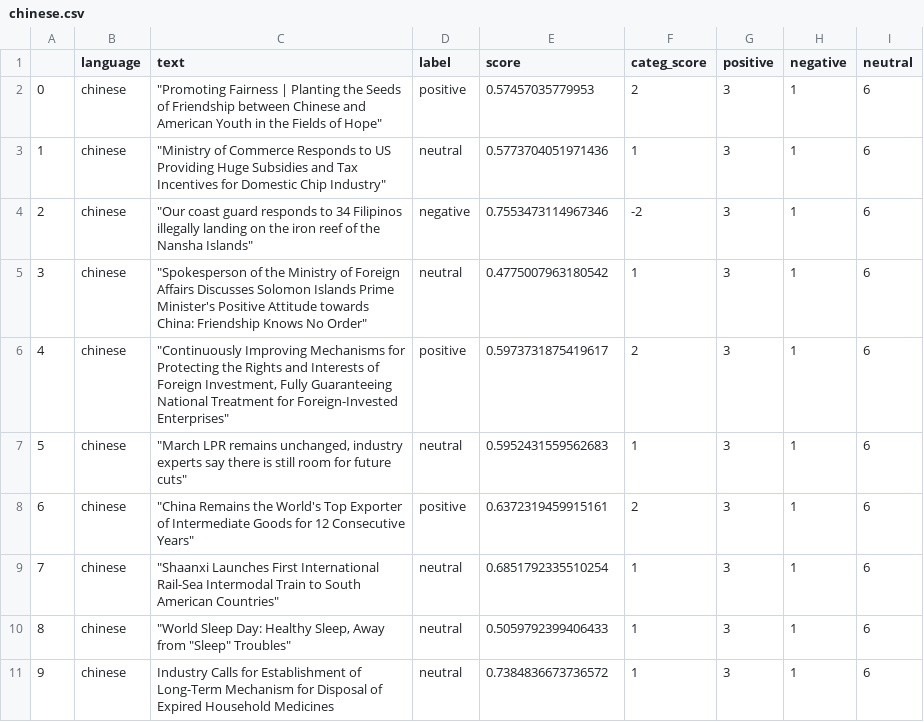
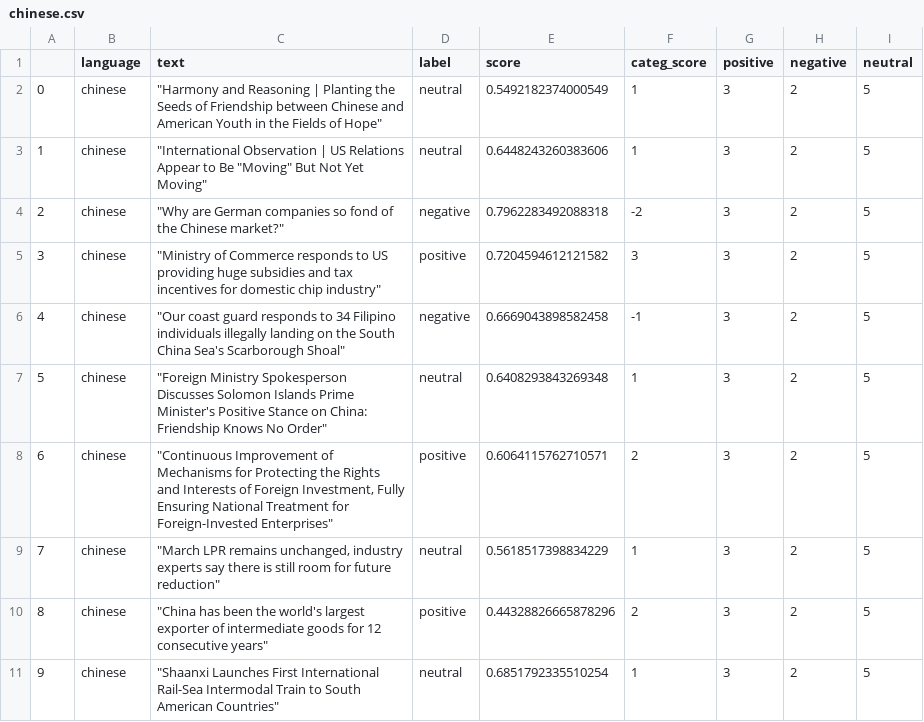
Before and after one commit to mfhan/translatenews, a CSV file: chinese.csv, drawn as a sheet.

```diff
--- a/chinese.csv
+++ b/chinese.csv
@@ -1,11 +1,11 @@
 ,language,text,label,score,categ_score,positive,negative,neutral
-0,chinese,"""Promoting Fairness | Planting the Seeds of Friendship between Chinese and American Youth in the Fields of Hope""",positive,0.57457035779953,2,3,1,6
-1,chinese,"""Ministry of Commerce Responds to US Providing Huge Subsidies and Tax Incentives for Domestic Chip Industry""",neutral,0.5773704051971436,1,3,1,6
-2,chinese,"""Our coast guard responds to 34 Filipinos illegally landing on the iron reef of the Nansha Islands""",negative,0.7553473114967346,-2,3,1,6
-3,chinese,"""Spokesperson of the Ministry of Foreign Affairs Discusses Solomon Islands Prime Minister's Positive Attitude towards China: Friendship Knows No Order""",neutral,0.4775007963180542,1,3,1,6
-4,chinese,"""Continuously Improving Mechanisms for Protecting the Rights and Interests of Foreign Investment, Fully Guaranteeing National Treatment for Foreign-Invested Enterprises""",positive,0.5973731875419617,2,3,1,6
-5,chinese,"""March LPR remains unchanged, industry experts say there is still room for future cuts""",neutral,0.5952431559562683,1,3,1,6
-6,chinese,"""China Remains the World's Top Exporter of Intermediate Goods for 12 Consecutive Years""",positive,0.6372319459915161,2,3,1,6
-7,chinese,"""Shaanxi Launches First International Rail-Sea Intermodal Train to South American Countries""",neutral,0.6851792335510254,1,3,1,6
-8,chinese,"""World Sleep Day: Healthy Sleep, Away from ""Sleep"" Troubles""",neutral,0.5059792399406433,1,3,1,6
-9,chinese,Industry Calls for Establishment of Long-Term Mechanism for Disposal of Expired Household Medicines,neutral,0.7384836673736572,1,3,1,6
+0,chinese,"""Harmony and Reasoning | Planting the Seeds of Friendship between Chinese and American Youth in the Fields of Hope""",neutral,0.5492182374000549,1,3,2,5
+1,chinese,"""International Observation | US Relations Appear to Be ""Moving"" But Not Yet Moving""",neutral,0.6448243260383606,1,3,2,5
+2,chinese,"""Why are German companies so fond of the Chinese market?""",negative,0.7962283492088318,-2,3,2,5
+3,chinese,"""Ministry of Commerce responds to US providing huge subsidies and tax incentives for domestic chip industry""",positive,0.7204594612121582,3,3,2,5
+4,chinese,"""Our coast guard responds to 34 Filipino individuals illegally landing on the South China Sea's Scarborough Shoal""",negative,0.6669043898582458,-1,3,2,5
+5,chinese,"""Foreign Ministry Spokesperson Discusses Solomon Islands Prime Minister's Positive Stance on China: Friendship Knows No Order""",neutral,0.6408293843269348,1,3,2,5
+6,chinese,"""Continuous Improvement of Mechanisms for Protecting the Rights and Interests of Foreign Investment, Fully Ensuring National Treatment for Foreign-Invested Enterprises""",positive,0.6064115762710571,2,3,2,5
+7,chinese,"""March LPR remains unchanged, industry experts say there is still room for future reduction""",neutral,0.5618517398834229,1,3,2,5
+8,chinese,"""China has been the world's largest exporter of intermediate goods for 12 consecutive years""",positive,0.44328826665878296,2,3,2,5
+9,chinese,"""Shaanxi Launches First International Rail-Sea Intermodal Train to South American Countries""",neutral,0.6851792335510254,1,3,2,5
```
